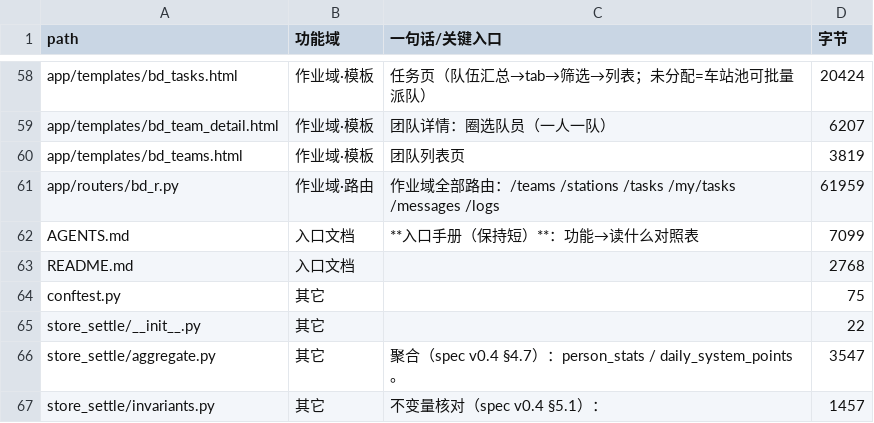
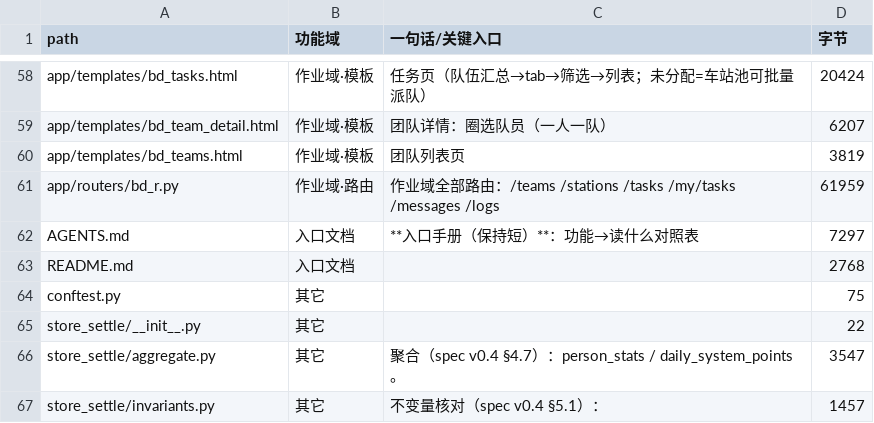
Before and after one commit to seraphimlc/store_system, a TSV file: docs/文件索引.tsv, drawn as a sheet; only a part is shown, gaps mark what is left out; the diff covers the shown part only.

```diff
--- a/docs/文件索引.tsv
+++ b/docs/文件索引.tsv
@@ -61,3 +61,3 @@ app/templates/bd_teams.html	作业域·模板	团队列表页	3819
 app/routers/bd_r.py	作业域·路由	作业域全部路由：/teams /stations /tasks /my/tasks /messages /logs	61959
-AGENTS.md	入口文档	**入口手册（保持短）**：功能→读什么对照表	7099
+AGENTS.md	入口文档	**入口手册（保持短）**：功能→读什么对照表	7297
 README.md	入口文档		2768
```
Also changed, not shown: 12 edited cells elsewhere in this file, 11 other files.
